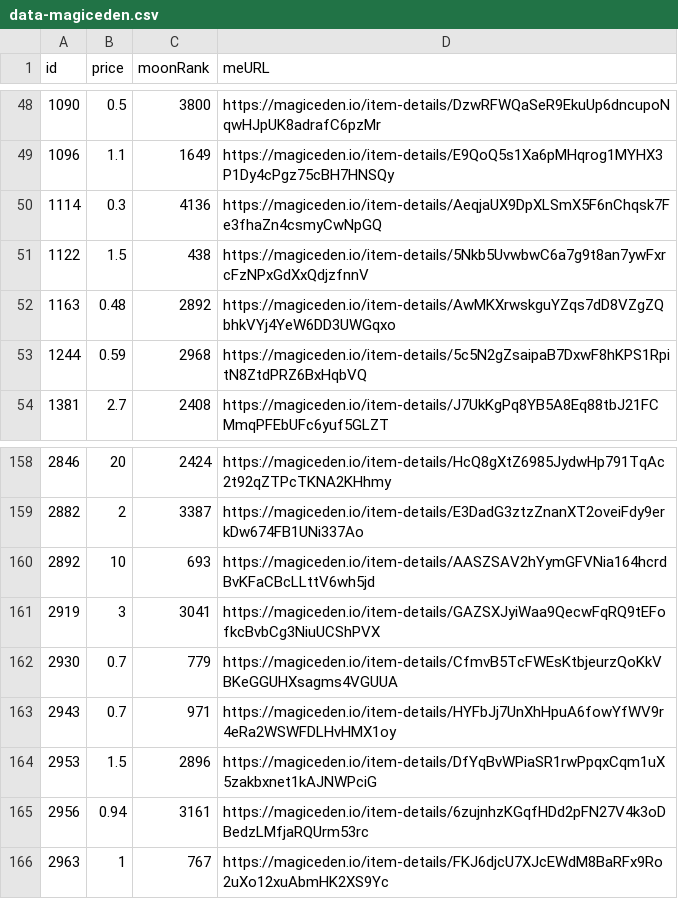
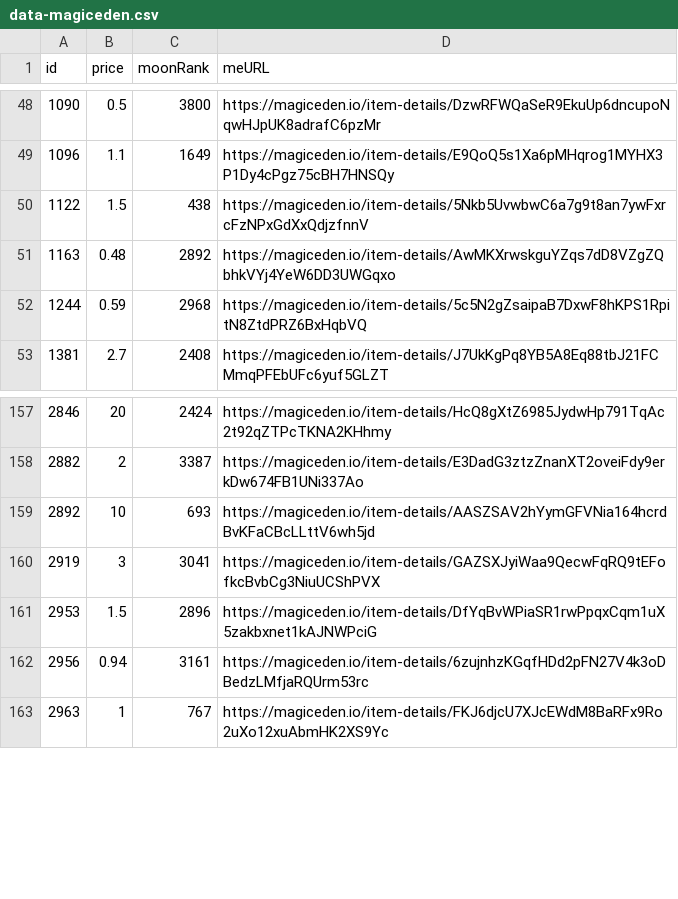
Before and after one commit to pgaspar/saibagang-monitor, a CSV file: data-magiceden.csv, drawn as a sheet; only a part is shown, gaps mark what is left out; the diff names each change by its address in the sheet, - before the commit and + after, or states it on an @@ line.

Commit message:
Flat: latest data (2021-11-28T10:35:40.710Z) {   "date": "2021-11-28T10:35:40.710Z",   "files": [     {       "name": "data-magiceden.csv",       "deltaBytes": -280,       "source": "https://api-mainnet.magiceden.io/rpc/getListedNFTsByQuery?q=%7B%22%24match%22%3A%7B%22collectionSymbol%22%3A%22saiba_gang%22%7D%2C%22%24sort%22%3A%7B%22takerAmount%22%3A1%2C%22createdAt%22%3A-1%7D%7D"     },     {       "name": "data-solanart.csv",       "deltaBytes": 96,       "source": "https://qzlsklfacc.medianetwork.cloud/nft_for_sale?collection=saibagang"     }   ] }

```diff
--- a/data-magiceden.csv
+++ b/data-magiceden.csv
-row 50: 1114 | 0.3 | 4136 | https://magiceden.io/item-details/AeqjaUX9DpXLSmX5F6nChqsk7Fe3fhaZn4csmyCwNpGQ
-row 162: 2930 | 0.7 | 779 | https://magiceden.io/item-details/CfmvB5TcFWEsKtbjeurzQoKkVBKeGGUHXsagms4VGUUA
-row 163: 2943 | 0.7 | 971 | https://magiceden.io/item-details/HYFbJj7UnXhHpuA6fowYfWV9r4eRa2WSWFDLHvHMX1oy
```
Also changed, not shown: data-solanart.csv.
